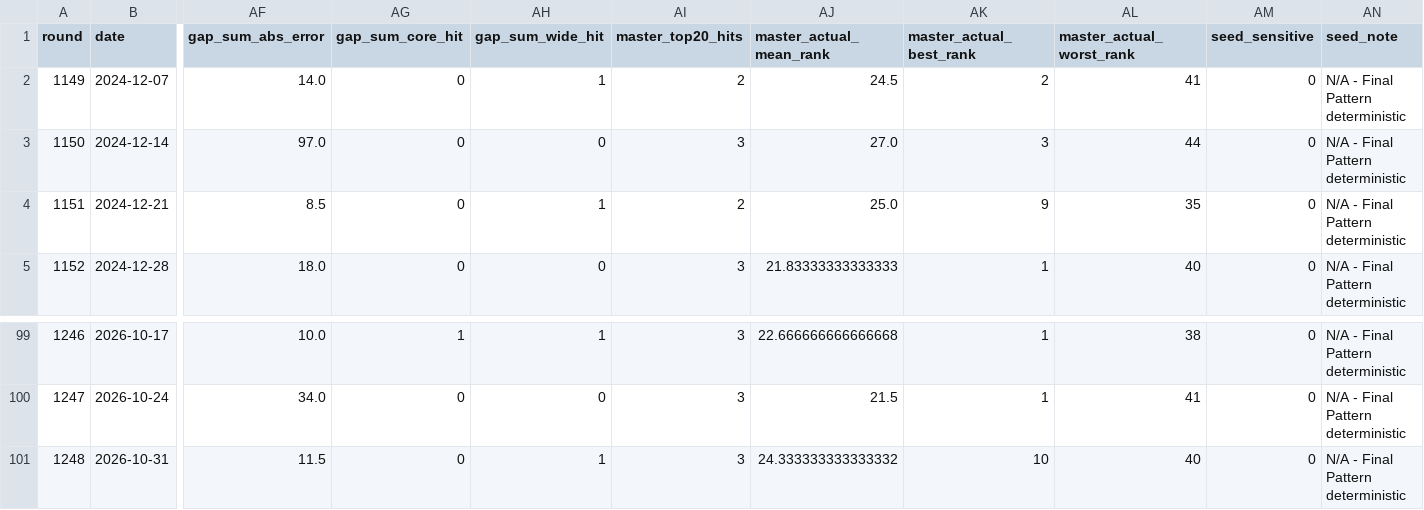
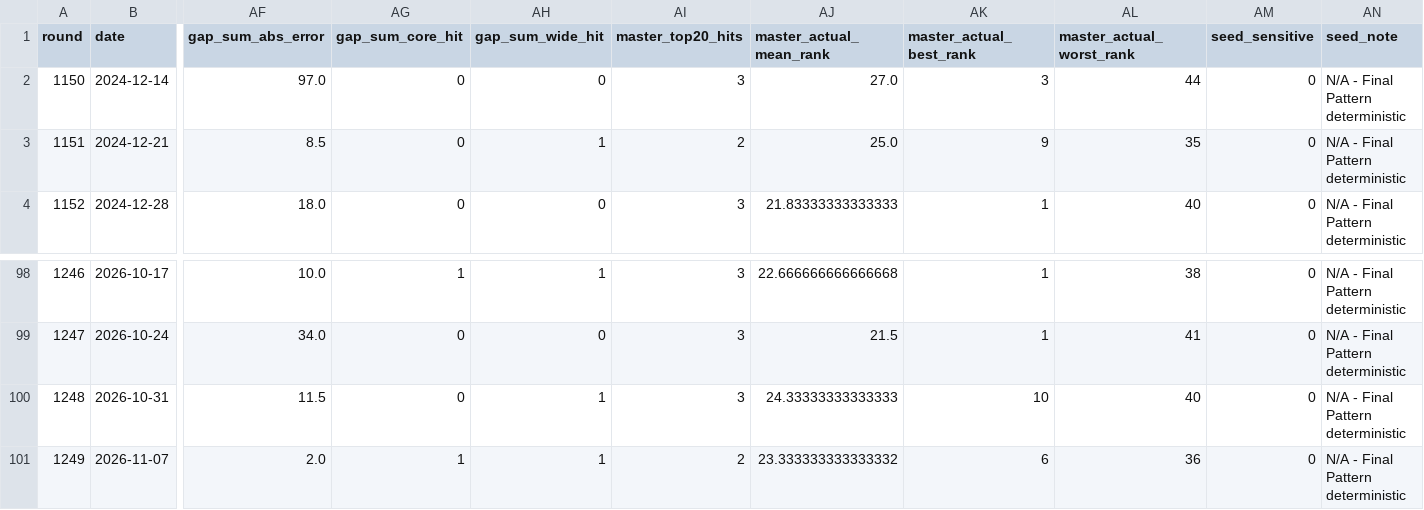
Before and after one commit to popfun79-arch/lotto-ai-app, a CSV file: reports/historical_validation_ledger.csv, drawn as a sheet; only a part is shown, gaps mark what is left out; removed rows and columns are numbered as before the commit, all else as after; rows hold the shown columns only; the diff names each change by its address in the sheet, - before the commit and + after, or states it on an @@ line.

```diff
--- a/reports/historical_validation_ledger.csv
+++ b/reports/historical_validation_ledger.csv
-row 2: 1149 | 2024-12-07 | 14.0 | 0 | 1 | 2 | 24.5 | 2 | 41 | 0 | N/A - Final Pattern deterministic
-AJ100 (master_actual_mean_rank): 24.333333333333332
+AJ100 (master_actual_mean_rank): 24.33333333333333
+row 101: 1249 | 2026-11-07 | 2.0 | 1 | 1 | 2 | 23.333333333333332 | 6 | 36 | 0 | N/A - Final Pattern deterministic
```
Also changed, not shown: data/lotto_all.csv, 2 other files.
